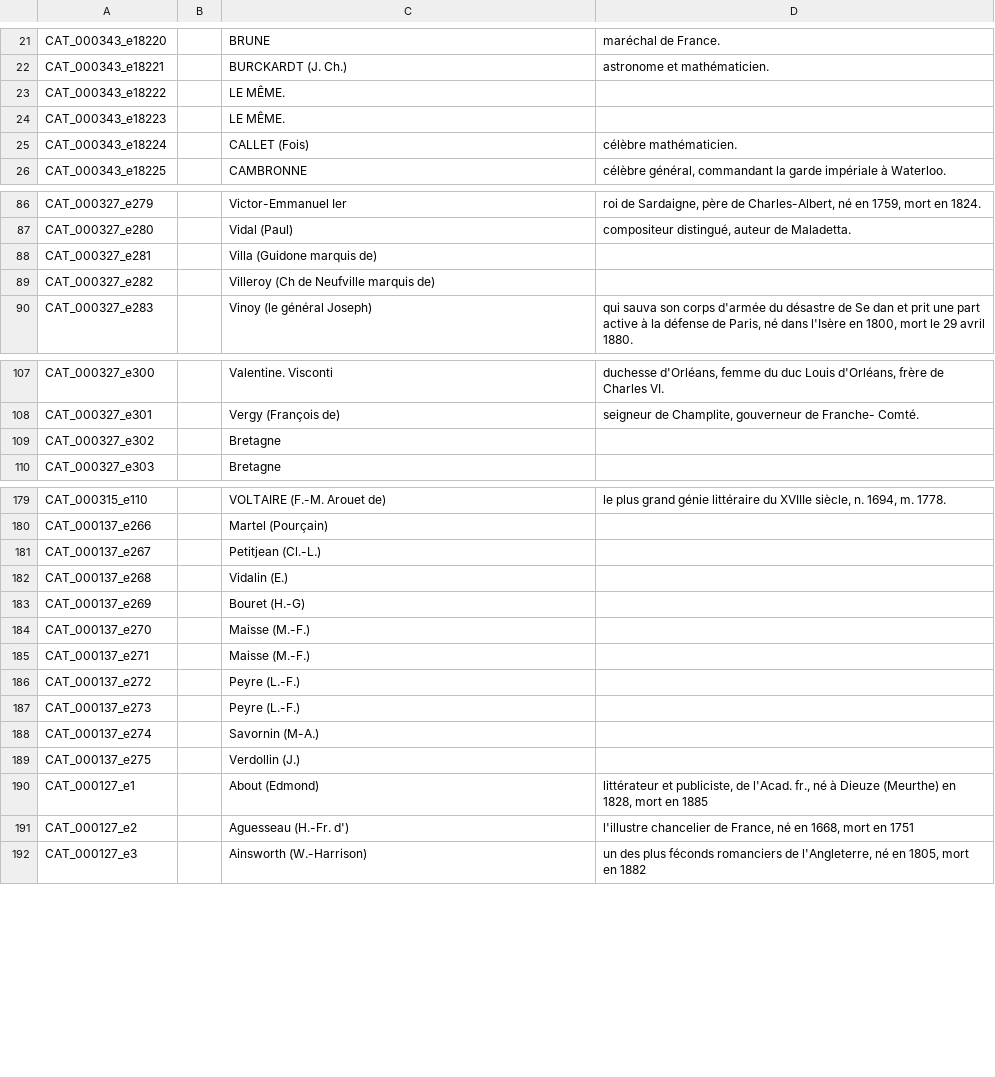
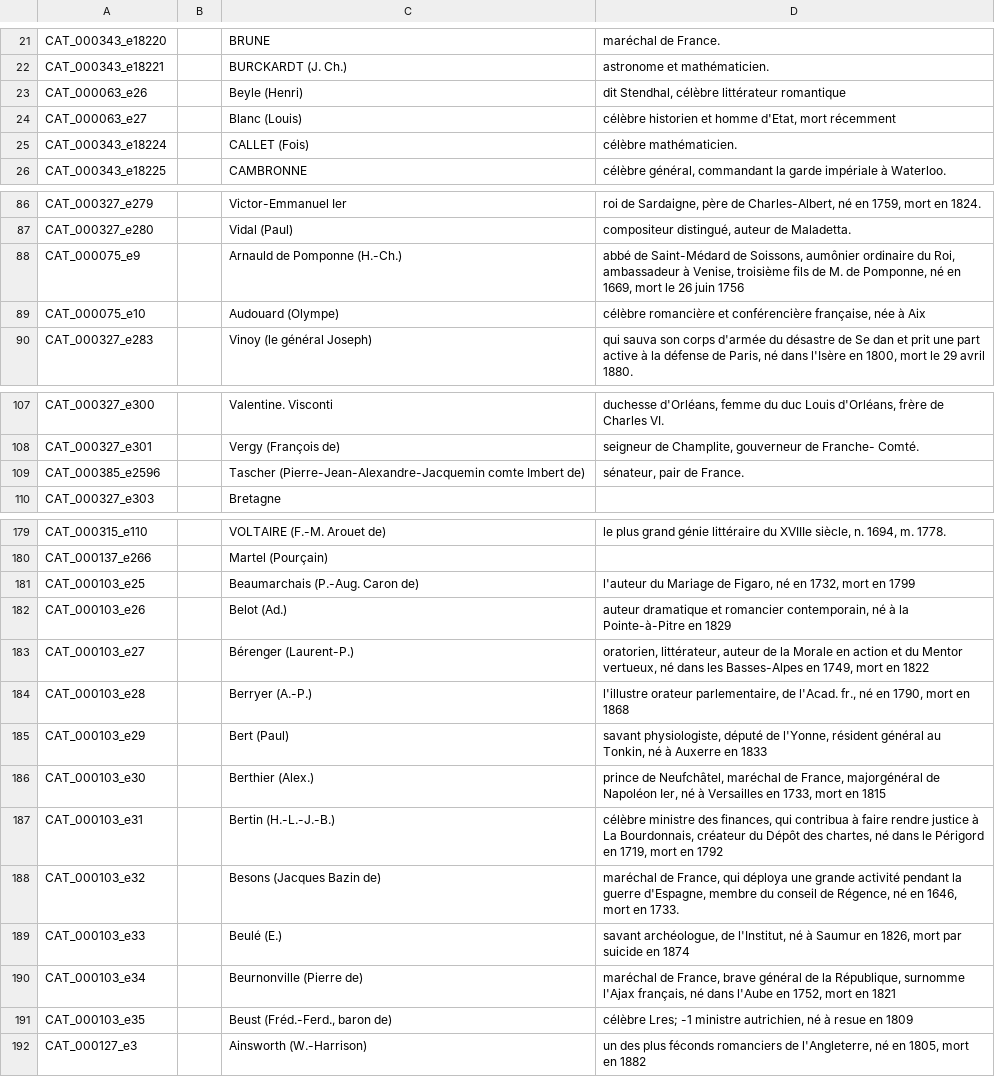
Before and after one commit to katabase/3_WikidataEnrichment, a TSV file: script/tables/nametable_test_noid.tsv, drawn as a sheet; only a part is shown, gaps mark what is left out; the diff covers the shown part only.

```diff
--- a/script/tables/nametable_test_noid.tsv
+++ b/script/tables/nametable_test_noid.tsv
@@ -22,4 +22,4 @@ CAT_000343_e18220		BRUNE	maréchal de France.
 CAT_000343_e18221		BURCKARDT (J. Ch.)	astronome et mathématicien.
-CAT_000343_e18222		LE MÊME.	
-CAT_000343_e18223		LE MÊME.	
+CAT_000063_e26		Beyle (Henri)	dit Stendhal, célèbre littérateur romantique
+CAT_000063_e27		Blanc (Louis)	célèbre historien et homme d'Etat, mort récemment
 CAT_000343_e18224		CALLET (Fois)	célèbre mathématicien.
@@ -87,4 +87,4 @@ CAT_000327_e279		Victor-Emmanuel Ier	roi de Sardaigne, père de Charles-Albert,
 CAT_000327_e280		Vidal (Paul)	compositeur distingué, auteur de Maladetta.
-CAT_000327_e281		Villa (Guidone marquis de)	
-CAT_000327_e282		Villeroy (Ch de Neufville marquis de)	
+CAT_000075_e9		Arnauld de Pomponne (H.-Ch.)	abbé de Saint-Médard de Soissons, aumônier ordinaire du Roi, ambassadeur à Venise, troisième fils de M. de Pomponne, né en 1669, mort le 26 juin 1756
+CAT_000075_e10		Audouard (Olympe)	célèbre romancière et conférencière française, née à Aix
 CAT_000327_e283		Vinoy (le général Joseph)	qui sauva son corps d'armée du désastre de Se dan et prit une part active à la défense de Paris, né dans l'Isère en 1800, mort le 29 avril 1880.
@@ -108,3 +108,3 @@ CAT_000327_e300		Valentine. Visconti	duchesse d'Orléans, femme du duc Louis d'O
 CAT_000327_e301		Vergy (François de)	seigneur de Champlite, gouverneur de Franche- Comté.
-CAT_000327_e302		Bretagne	
+CAT_000385_e2596		Tascher (Pierre-Jean-Alexandre-Jacquemin comte Imbert de)	sénateur, pair de France.
 CAT_000327_e303		Bretagne	
@@ -180,13 +180,13 @@ CAT_000315_e110		VOLTAIRE (F.-M. Arouet de)	le plus grand génie littéraire du
 CAT_000137_e266		Martel (Pourçain)	
-CAT_000137_e267		Petitjean (Cl.-L.)	
-CAT_000137_e268		Vidalin (E.)	
-CAT_000137_e269		Bouret (H.-G)	
-CAT_000137_e270		Maisse (M.-F.)	
-CAT_000137_e271		Maisse (M.-F.)	
-CAT_000137_e272		Peyre (L.-F.)	
-CAT_000137_e273		Peyre (L.-F.)	
-CAT_000137_e274		Savornin (M-A.)	
-CAT_000137_e275		Verdollin (J.)	
-CAT_000127_e1		About (Edmond)	littérateur et publiciste, de l'Acad. fr., né à Dieuze (Meurthe) en 1828, mort en 1885
-CAT_000127_e2		Aguesseau (H.-Fr. d')	l'illustre chancelier de France, né en 1668, mort en 1751
+CAT_000103_e25		Beaumarchais (P.-Aug. Caron de)	l'auteur du Mariage de Figaro, né en 1732, mort en 1799
+CAT_000103_e26		Belot (Ad.)	auteur dramatique et romancier contemporain, né à la Pointe-à-Pitre en 1829
+CAT_000103_e27		Bérenger (Laurent-P.)	oratorien, littérateur, auteur de la Morale en action et du Mentor vertueux, né dans les Basses-Alpes en 1749, mort en 1822
+CAT_000103_e28		Berryer (A.-P.)	l'illustre orateur parlementaire, de l'Acad. fr., né en 1790, mort en 1868
+CAT_000103_e29		Bert (Paul)	savant physiologiste, député de l'Yonne, résident général au Tonkin, né à Auxerre en 1833
+CAT_000103_e30		Berthier (Alex.)	prince de Neufchâtel, maréchal de France, majorgénéral de Napoléon Ier, né à Versailles en 1733, mort en 1815
+CAT_000103_e31		Bertin (H.-L.-J.-B.)	célèbre ministre des finances, qui contribua à faire rendre justice à La Bourdonnais, créateur du Dépôt des chartes, né dans le Périgord en 1719, mort en 1792
+CAT_000103_e32		Besons (Jacques Bazin de)	maréchal de France, qui déploya une grande activité pendant la guerre d'Espagne, membre du conseil de Régence, né en 1646, mort en 1733.
+CAT_000103_e33		Beulé (E.)	savant archéologue, de l'Institut, né à Saumur en 1826, mort par suicide en 1874
+CAT_000103_e34		Beurnonville (Pierre de)	maréchal de France, brave général de la République, surnomme l'Ajax français, né dans l'Aube en 1752, mort en 1821
+CAT_000103_e35		Beust (Fréd.-Ferd., baron de)	célèbre Lres; -1 ministre autrichien, né à resue en 1809
 CAT_000127_e3		Ainsworth (W.-Harrison)	un des plus féconds romanciers de l'Angleterre, né en 1805, mort en 1882
```
Also changed, not shown: 9 added rows and 9 removed rows elsewhere in this file, script/tables/nametable_test_withid.tsv, 4 other files.
